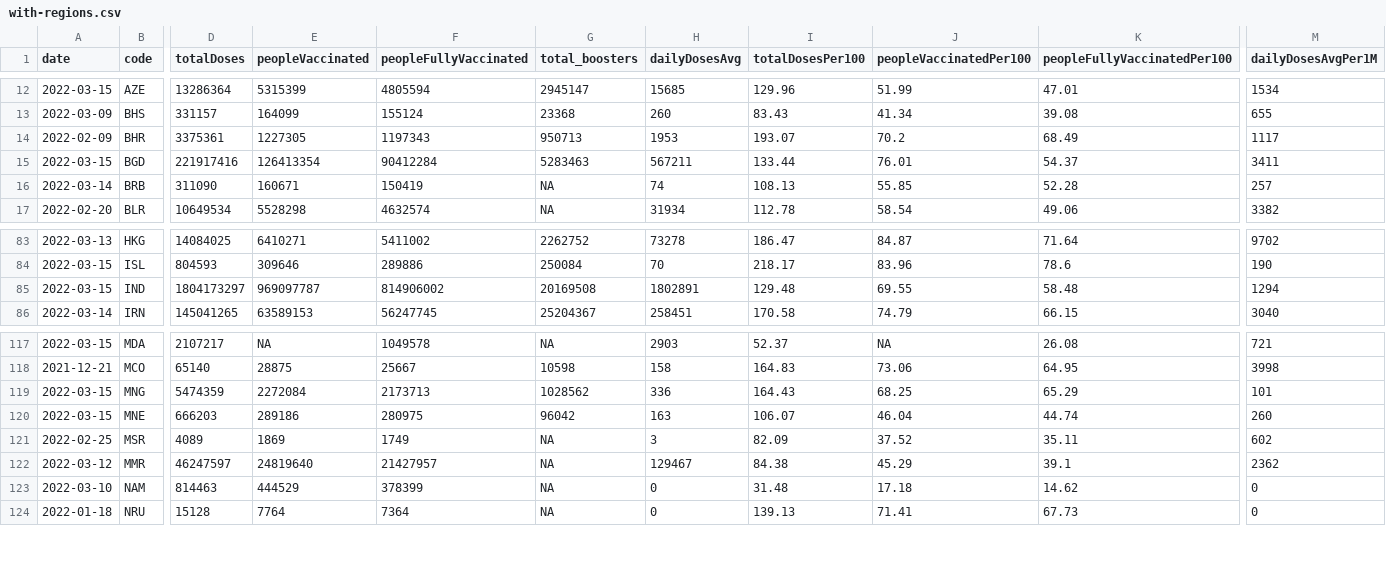
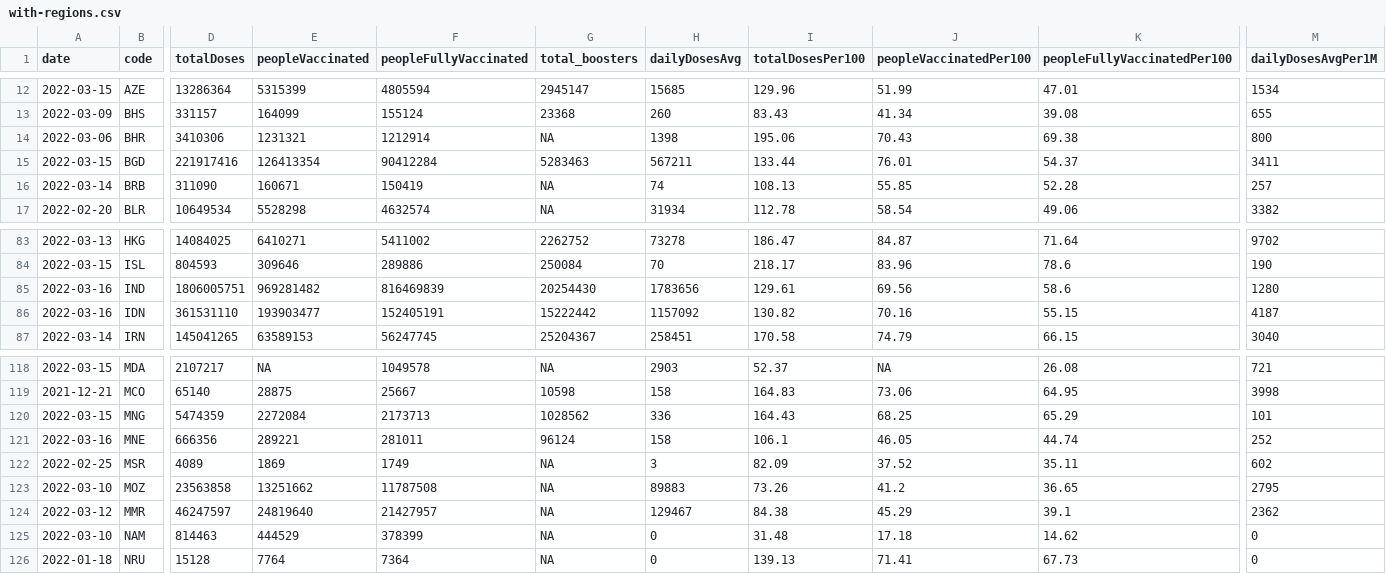
Before and after one commit to codecreative/covid-regional, a CSV file: with-regions.csv, drawn as a sheet; only a part is shown, gaps mark what is left out; addresses are those after the commit; rows hold the shown columns only; the diff covers the shown part only; the diff names each change by its address in the sheet, - before the commit and + after, or states it on an @@ line.

```diff
--- a/with-regions.csv
+++ b/with-regions.csv
-A14 (date): 2022-02-09
+A14 (date): 2022-03-06
-D14 (totalDoses): 3375361
+D14 (totalDoses): 3410306
-E14 (peopleVaccinated): 1227305
+E14 (peopleVaccinated): 1231321
-F14 (peopleFullyVaccinated): 1197343
+F14 (peopleFullyVaccinated): 1212914
-G14 (total_boosters): 950713
+G14 (total_boosters): NA
-H14 (dailyDosesAvg): 1953
+H14 (dailyDosesAvg): 1398
-I14 (totalDosesPer100): 193.07
+I14 (totalDosesPer100): 195.06
-J14 (peopleVaccinatedPer100): 70.2
+J14 (peopleVaccinatedPer100): 70.43
-K14 (peopleFullyVaccinatedPer100): 68.49
+K14 (peopleFullyVaccinatedPer100): 69.38
-M14 (dailyDosesAvgPer1M): 1117
+M14 (dailyDosesAvgPer1M): 800
-A85 (date): 2022-03-15
+A85 (date): 2022-03-16
-D85 (totalDoses): 1804173297
+D85 (totalDoses): 1806005751
-E85 (peopleVaccinated): 969097787
+E85 (peopleVaccinated): 969281482
-F85 (peopleFullyVaccinated): 814906002
+F85 (peopleFullyVaccinated): 816469839
-G85 (total_boosters): 20169508
+G85 (total_boosters): 20254430
-H85 (dailyDosesAvg): 1802891
+H85 (dailyDosesAvg): 1783656
-I85 (totalDosesPer100): 129.48
+I85 (totalDosesPer100): 129.61
-J85 (peopleVaccinatedPer100): 69.55
+J85 (peopleVaccinatedPer100): 69.56
-K85 (peopleFullyVaccinatedPer100): 58.48
+K85 (peopleFullyVaccinatedPer100): 58.6
-M85 (dailyDosesAvgPer1M): 1294
+M85 (dailyDosesAvgPer1M): 1280
+row 86: 2022-03-16 | IDN | 361531110 | 193903477 | 152405191 | 15222442 | 1157092 | 130.82 | 70.16 | 55.15 | 4187
-A121 (date): 2022-03-15
+A121 (date): 2022-03-16
-D121 (totalDoses): 666203
+D121 (totalDoses): 666356
-E121 (peopleVaccinated): 289186
+E121 (peopleVaccinated): 289221
-F121 (peopleFullyVaccinated): 280975
+F121 (peopleFullyVaccinated): 281011
-G121 (total_boosters): 96042
+G121 (total_boosters): 96124
-H121 (dailyDosesAvg): 163
+H121 (dailyDosesAvg): 158
-I121 (totalDosesPer100): 106.07
+I121 (totalDosesPer100): 106.1
-J121 (peopleVaccinatedPer100): 46.04
+J121 (peopleVaccinatedPer100): 46.05
-M121 (dailyDosesAvgPer1M): 260
+M121 (dailyDosesAvgPer1M): 252
+row 123: 2022-03-10 | MOZ | 23563858 | 13251662 | 11787508 | NA | 89883 | 73.26 | 41.2 | 36.65 | 2795
```
Also changed, not shown: 54 edited cells elsewhere in this file, with-regions-calculated.csv, with-regions-v2.csv.
